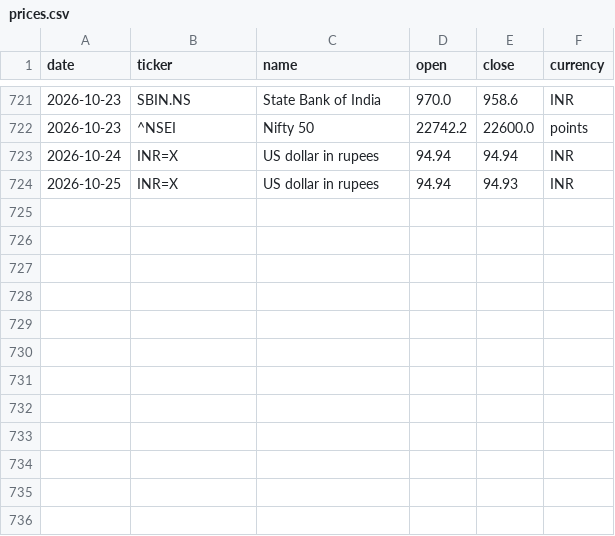
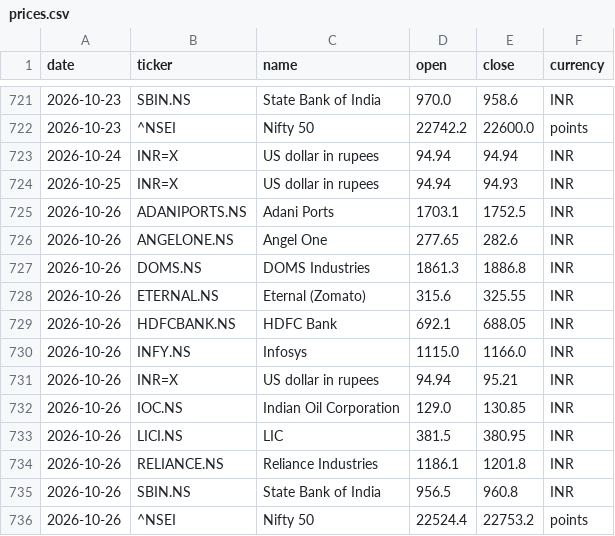
Before and after one commit to samarthkalani0-lab/Stock-Charter, a CSV file: data/prices.csv, drawn as a sheet; only a part is shown, gaps mark what is left out.

```diff
--- a/data/prices.csv
+++ b/data/prices.csv
@@ -724 +724,13 @@ date,ticker,name,open,close,currency
 2026-10-25,INR=X,US dollar in rupees,94.94,94.93,INR
+2026-10-26,ADANIPORTS.NS,Adani Ports,1703.1,1752.5,INR
+2026-10-26,ANGELONE.NS,Angel One,277.65,282.6,INR
+2026-10-26,DOMS.NS,DOMS Industries,1861.3,1886.8,INR
+2026-10-26,ETERNAL.NS,Eternal (Zomato),315.6,325.55,INR
+2026-10-26,HDFCBANK.NS,HDFC Bank,692.1,688.05,INR
+2026-10-26,INFY.NS,Infosys,1115.0,1166.0,INR
+2026-10-26,INR=X,US dollar in rupees,94.94,95.21,INR
+2026-10-26,IOC.NS,Indian Oil Corporation,129.0,130.85,INR
+2026-10-26,LICI.NS,LIC,381.5,380.95,INR
+2026-10-26,RELIANCE.NS,Reliance Industries,1186.1,1201.8,INR
+2026-10-26,SBIN.NS,State Bank of India,956.5,960.8,INR
+2026-10-26,^NSEI,Nifty 50,22524.4,22753.2,points
```
Also changed, not shown: 1 other file.
